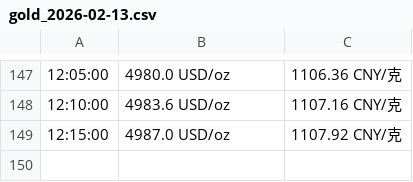
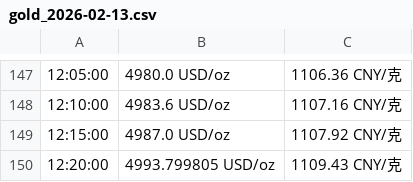
Before and after one commit to miaobyte/moregold, a CSV file: gold_2026-02-13.csv, drawn as a sheet; only a part is shown, gaps mark what is left out.

Commit message:
fetch:sh

```diff
--- a/gold_2026-02-13.csv
+++ b/gold_2026-02-13.csv
@@ -149 +149,2 @@
 12:15:00,4987.0 USD/oz,1107.92 CNY/克
+12:20:00,4993.799805 USD/oz,1109.43 CNY/克
```
